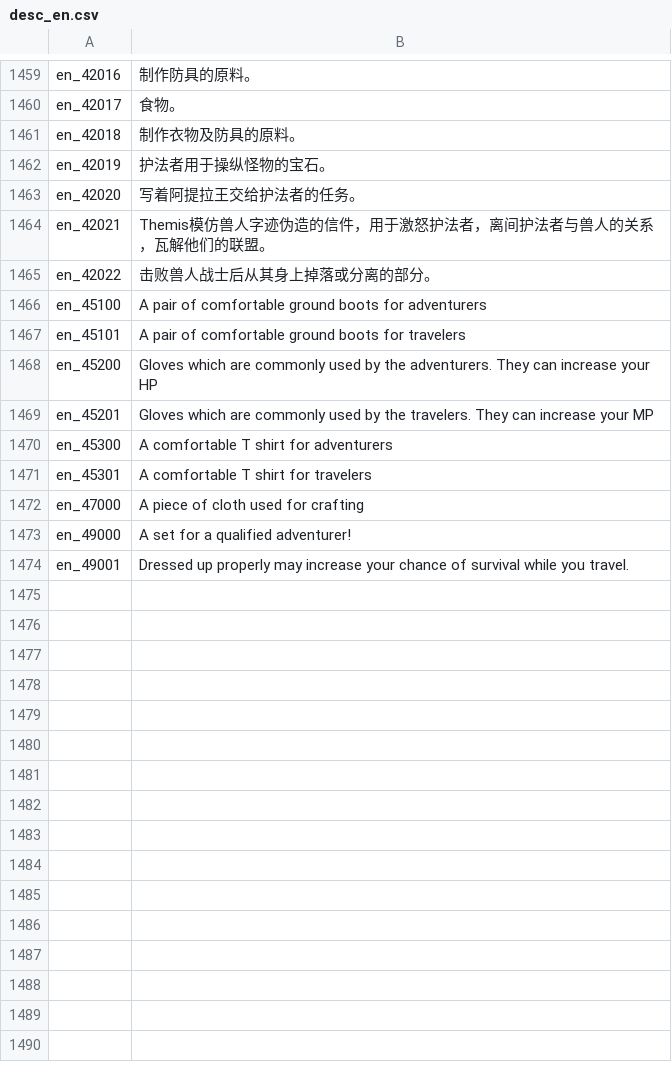
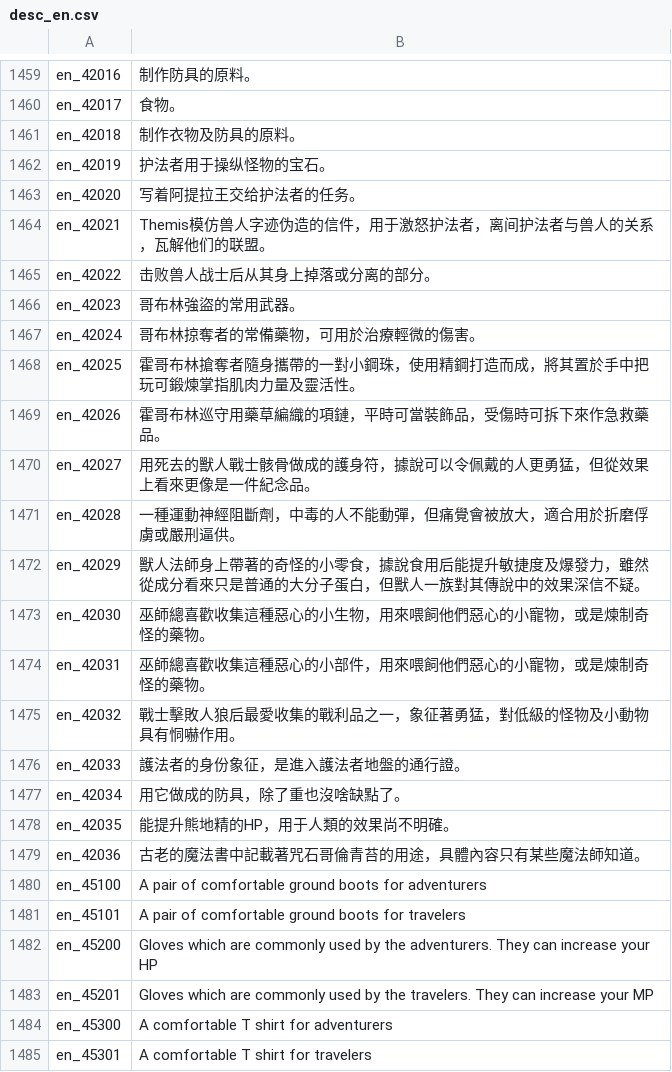
Before and after one commit to oberon-wu/teon-lang, a CSV file: desc/desc_en.csv, drawn as a sheet; only a part is shown, gaps mark what is left out; the shorter side is filled out with more unchanged rows.

```diff
--- a/desc/desc_en.csv
+++ b/desc/desc_en.csv
@@ -1466,2 +1466,16 @@ en_42021,"Themis模仿兽人字迹伪造的信件，用于激怒护法者，离
 en_42022,"击败兽人战士后从其身上掉落或分离的部分。"
+en_42023,"哥布林強盜的常用武器。"
+en_42024,"哥布林掠奪者的常備藥物，可用於治療輕微的傷害。"
+en_42025,"霍哥布林搶奪者隨身攜帶的一對小鋼珠，使用精鋼打造而成，將其置於手中把玩可鍛煉掌指肌肉力量及靈活性。"
+en_42026,"霍哥布林巡守用藥草編織的項鏈，平時可當裝飾品，受傷時可拆下來作急救藥品。"
+en_42027,"用死去的獸人戰士骸骨做成的護身符，據說可以令佩戴的人更勇猛，但從效果上看來更像是一件紀念品。"
+en_42028,"一種運動神經阻斷劑，中毒的人不能動彈，但痛覺會被放大，適合用於折磨俘虜或嚴刑逼供。"
+en_42029,"獸人法師身上帶著的奇怪的小零食，據說食用后能提升敏捷度及爆發力，雖然從成分看來只是普通的大分子蛋白，但獸人一族對其傳說中的效果深信不疑。"
+en_42030,"巫師總喜歡收集這種惡心的小生物，用來喂飼他們惡心的小寵物，或是煉制奇怪的藥物。"
+en_42031,"巫師總喜歡收集這種惡心的小部件，用來喂飼他們惡心的小寵物，或是煉制奇怪的藥物。"
+en_42032,"戰士擊敗人狼后最愛收集的戰利品之一，象征著勇猛，對低級的怪物及小動物具有恫嚇作用。"
+en_42033,"護法者的身份象征，是進入護法者地盤的通行證。"
+en_42034,"用它做成的防具，除了重也沒啥缺點了。"
+en_42035,"能提升熊地精的HP，用于人類的效果尚不明確。"
+en_42036,"古老的魔法書中記載著咒石哥倫青苔的用途，具體內容只有某些魔法師知道。"
 en_45100,"A pair of comfortable ground boots for adventurers"
```
Also changed, not shown: desc/desc_tw.csv, name/name_en.csv, 1 other file.
